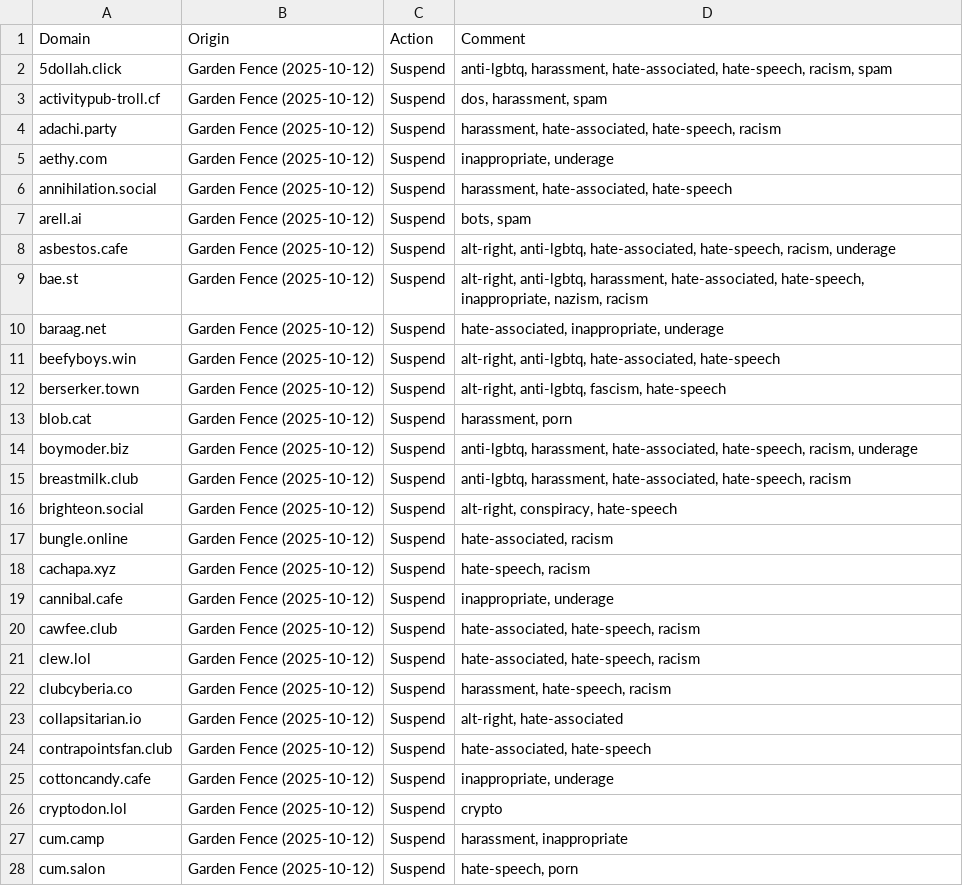
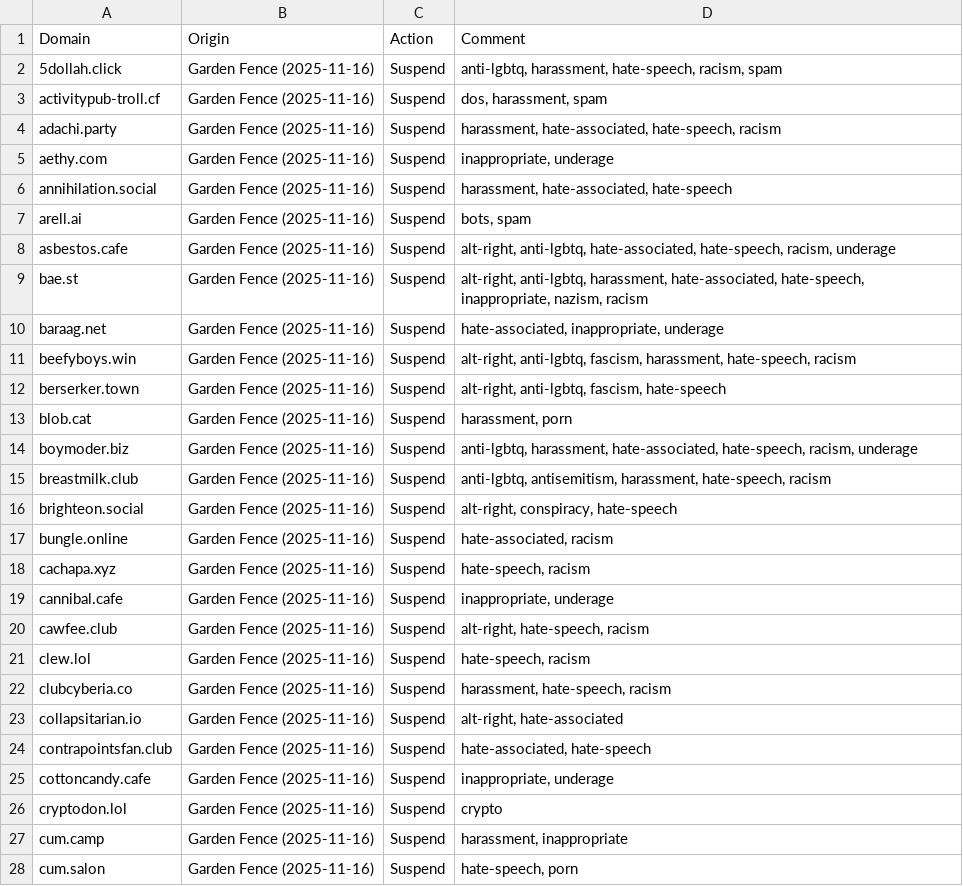
Before and after one commit to Nexirift/support, a CSV file: docs/blocked-instances.csv, drawn as a sheet; only a part is shown; the diff covers the shown part only.

Commit message:
update block list

```diff
--- a/docs/blocked-instances.csv
+++ b/docs/blocked-instances.csv
@@ -1,28 +1,28 @@
 Domain,Origin,Action,Comment
-5dollah.click,"Garden Fence (2025-10-12)","Suspend","anti-lgbtq, harassment, hate-associated, hate-speech, racism, spam"
-activitypub-troll.cf,"Garden Fence (2025-10-12)","Suspend","dos, harassment, spam"
-adachi.party,"Garden Fence (2025-10-12)","Suspend","harassment, hate-associated, hate-speech, racism"
-aethy.com,"Garden Fence (2025-10-12)","Suspend","inappropriate, underage"
-annihilation.social,"Garden Fence (2025-10-12)","Suspend","harassment, hate-associated, hate-speech"
-arell.ai,"Garden Fence (2025-10-12)","Suspend","bots, spam"
-asbestos.cafe,"Garden Fence (2025-10-12)","Suspend","alt-right, anti-lgbtq, hate-associated, hate-speech, racism, underage"
-bae.st,"Garden Fence (2025-10-12)","Suspend","alt-right, anti-lgbtq, harassment, hate-associated, hate-speech, inappropriate, nazism, racism"
-baraag.net,"Garden Fence (2025-10-12)","Suspend","hate-associated, inappropriate, underage"
-beefyboys.win,"Garden Fence (2025-10-12)","Suspend","alt-right, anti-lgbtq, hate-associated, hate-speech"
-berserker.town,"Garden Fence (2025-10-12)","Suspend","alt-right, anti-lgbtq, fascism, hate-speech"
-blob.cat,"Garden Fence (2025-10-12)","Suspend","harassment, porn"
-boymoder.biz,"Garden Fence (2025-10-12)","Suspend","anti-lgbtq, harassment, hate-associated, hate-speech, racism, underage"
-breastmilk.club,"Garden Fence (2025-10-12)","Suspend","anti-lgbtq, harassment, hate-associated, hate-speech, racism"
-brighteon.social,"Garden Fence (2025-10-12)","Suspend","alt-right, conspiracy, hate-speech"
-bungle.online,"Garden Fence (2025-10-12)","Suspend","hate-associated, racism"
-cachapa.xyz,"Garden Fence (2025-10-12)","Suspend","hate-speech, racism"
-cannibal.cafe,"Garden Fence (2025-10-12)","Suspend","inappropriate, underage"
-cawfee.club,"Garden Fence (2025-10-12)","Suspend","hate-associated, hate-speech, racism"
-clew.lol,"Garden Fence (2025-10-12)","Suspend","hate-associated, hate-speech, racism"
-clubcyberia.co,"Garden Fence (2025-10-12)","Suspend","harassment, hate-speech, racism"
-collapsitarian.io,"Garden Fence (2025-10-12)","Suspend","alt-right, hate-associated"
-contrapointsfan.club,"Garden Fence (2025-10-12)","Suspend","hate-associated, hate-speech"
-cottoncandy.cafe,"Garden Fence (2025-10-12)","Suspend","inappropriate, underage"
-cryptodon.lol,Garden Fence (2025-10-12),"Suspend","crypto"
-cum.camp,"Garden Fence (2025-10-12)","Suspend","harassment, inappropriate"
-cum.salon,"Garden Fence (2025-10-12)","Suspend","hate-speech, porn"
+5dollah.click,"Garden Fence (2025-11-16)","Suspend","anti-lgbtq, harassment, hate-speech, racism, spam"
+activitypub-troll.cf,"Garden Fence (2025-11-16)","Suspend","dos, harassment, spam"
+adachi.party,"Garden Fence (2025-11-16)","Suspend","harassment, hate-associated, hate-speech, racism"
+aethy.com,"Garden Fence (2025-11-16)","Suspend","inappropriate, underage"
+annihilation.social,"Garden Fence (2025-11-16)","Suspend","harassment, hate-associated, hate-speech"
+arell.ai,"Garden Fence (2025-11-16)","Suspend","bots, spam"
+asbestos.cafe,"Garden Fence (2025-11-16)","Suspend","alt-right, anti-lgbtq, hate-associated, hate-speech, racism, underage"
+bae.st,"Garden Fence (2025-11-16)","Suspend","alt-right, anti-lgbtq, harassment, hate-associated, hate-speech, inappropriate, nazism, racism"
+baraag.net,"Garden Fence (2025-11-16)","Suspend","hate-associated, inappropriate, underage"
+beefyboys.win,"Garden Fence (2025-11-16)","Suspend","alt-right, anti-lgbtq, fascism, harassment, hate-speech, racism"
+berserker.town,"Garden Fence (2025-11-16)","Suspend","alt-right, anti-lgbtq, fascism, hate-speech"
+blob.cat,"Garden Fence (2025-11-16)","Suspend","harassment, porn"
+boymoder.biz,"Garden Fence (2025-11-16)","Suspend","anti-lgbtq, harassment, hate-associated, hate-speech, racism, underage"
+breastmilk.club,"Garden Fence (2025-11-16)","Suspend","anti-lgbtq, antisemitism, harassment, hate-speech, racism"
+brighteon.social,"Garden Fence (2025-11-16)","Suspend","alt-right, conspiracy, hate-speech"
+bungle.online,"Garden Fence (2025-11-16)","Suspend","hate-associated, racism"
+cachapa.xyz,"Garden Fence (2025-11-16)","Suspend","hate-speech, racism"
+cannibal.cafe,"Garden Fence (2025-11-16)","Suspend","inappropriate, underage"
+cawfee.club,"Garden Fence (2025-11-16)","Suspend","alt-right, hate-speech, racism"
+clew.lol,"Garden Fence (2025-11-16)","Suspend","hate-speech, racism"
+clubcyberia.co,"Garden Fence (2025-11-16)","Suspend","harassment, hate-speech, racism"
+collapsitarian.io,"Garden Fence (2025-11-16)","Suspend","alt-right, hate-associated"
+contrapointsfan.club,"Garden Fence (2025-11-16)","Suspend","hate-associated, hate-speech"
+cottoncandy.cafe,"Garden Fence (2025-11-16)","Suspend","inappropriate, underage"
+cryptodon.lol,Garden Fence (2025-11-16),"Suspend","crypto"
+cum.camp,"Garden Fence (2025-11-16)","Suspend","harassment, inappropriate"
+cum.salon,"Garden Fence (2025-11-16)","Suspend","hate-speech, porn"
```
Also changed, not shown: 118 edited cells elsewhere in this file.
